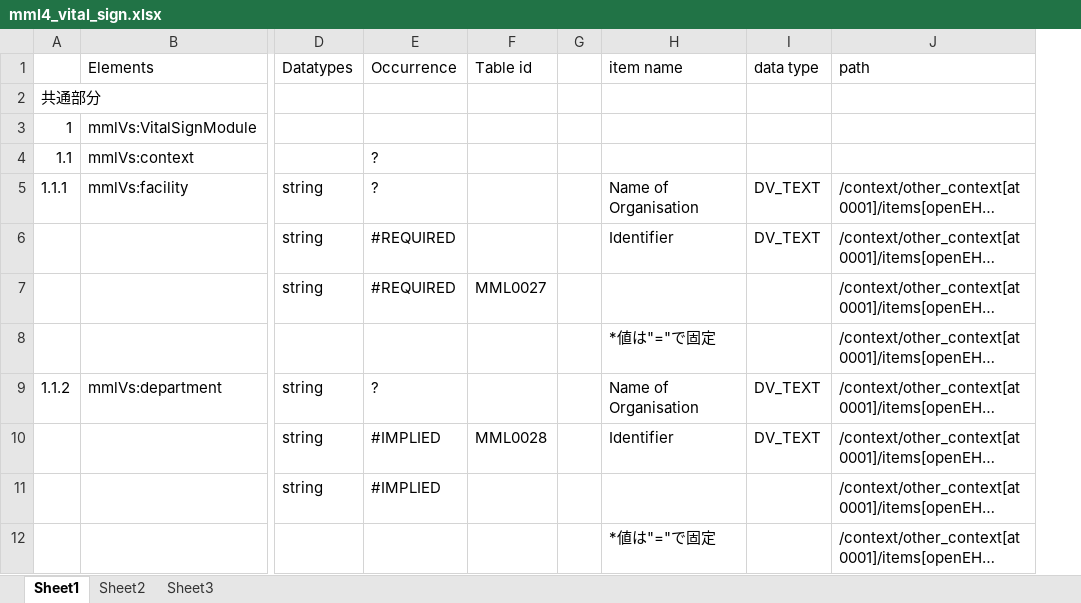
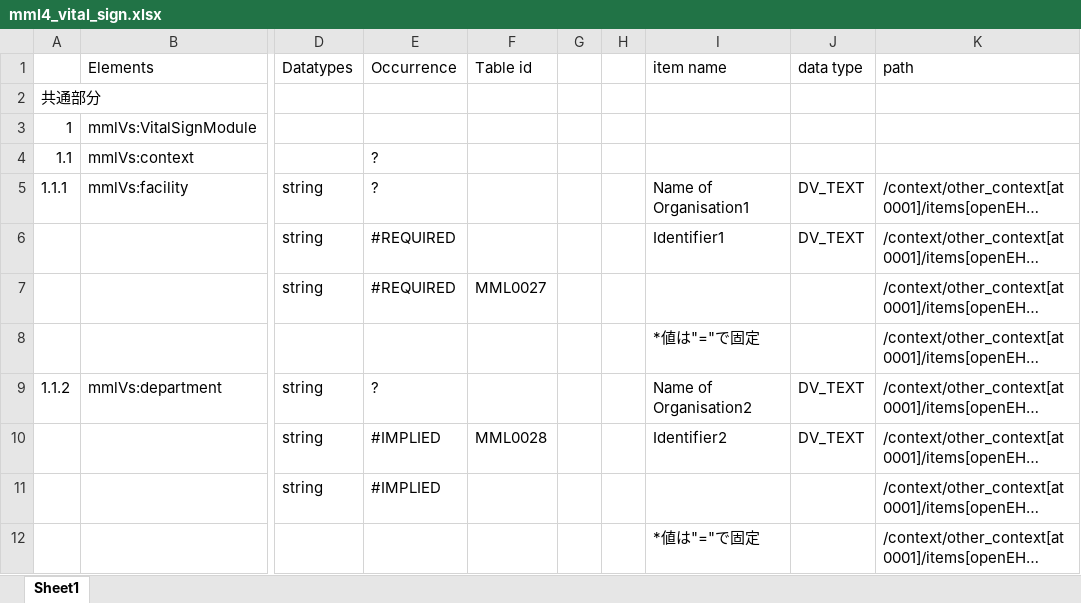
Before and after one commit to skoba/mml, an Excel workbook: mapping/mml4_vital_sign.xlsx, sheet Sheet1, drawn as a sheet; only a part is shown, gaps mark what is left out; long unchanged cells end in …; values as stored, in another font and other column widths than the file's, no cell formats; addresses are those after the commit; the diff covers the shown part only; the diff names each change by its address in the sheet, - before the commit and + after, or states it on an @@ line.

```diff
--- a/mapping/mml4_vital_sign.xlsx (sheet Sheet1)
+++ b/mapping/mml4_vital_sign.xlsx (sheet Sheet1)
-sheet tab: Sheet2
-sheet tab: Sheet3
+column H, empty
-I5 (item name): Name of Organisation
+I5 (item name): Name of Organisation1
-I6 (item name): Identifier
+I6 (item name): Identifier1
-I9 (item name): Name of Organisation
+I9 (item name): Name of Organisation2
-I10 (item name): Identifier
+I10 (item name): Identifier2
```
Also changed, not shown: 2 added rows and 55 edited cells elsewhere in this sheet, cell formats.
